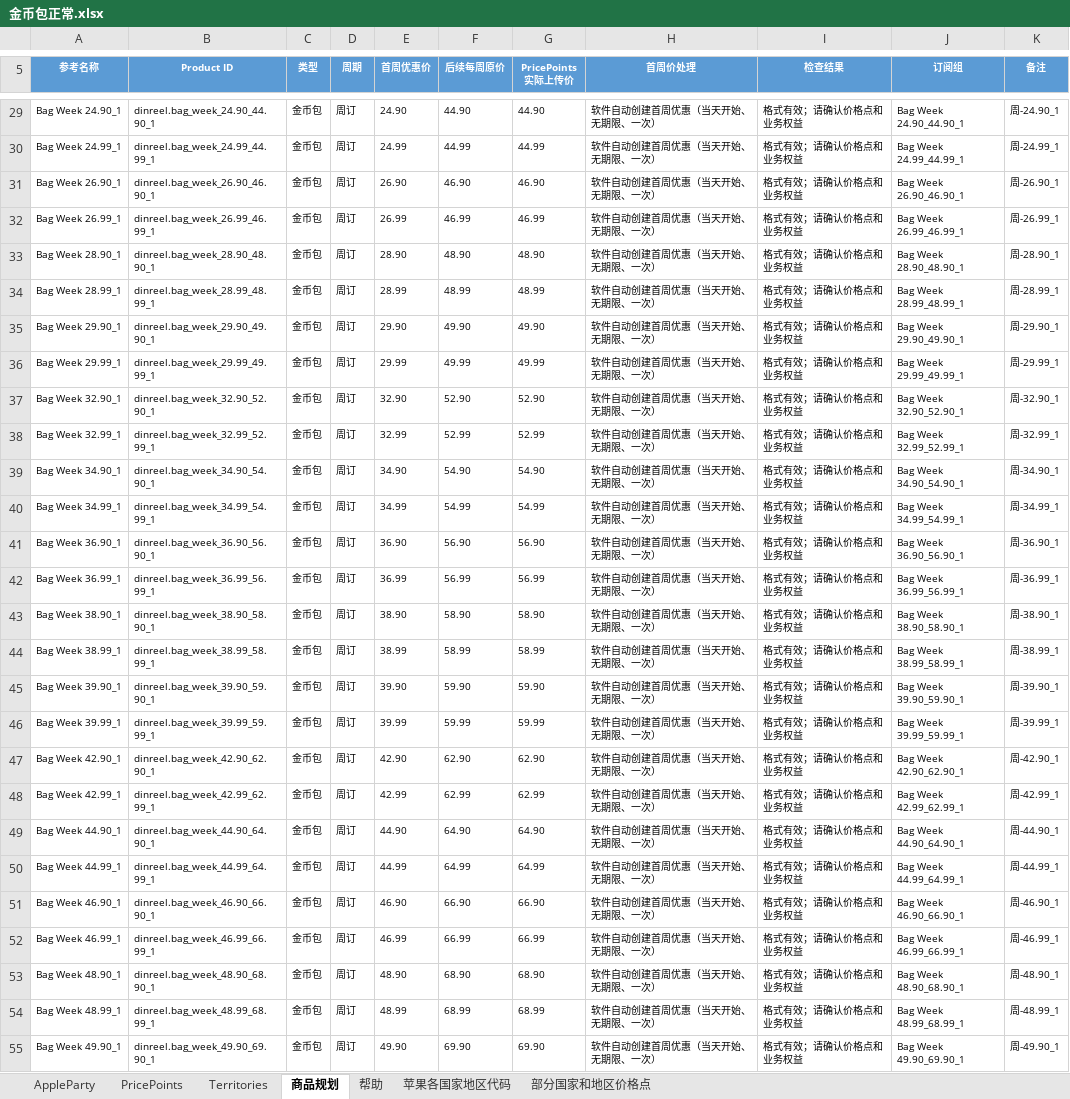
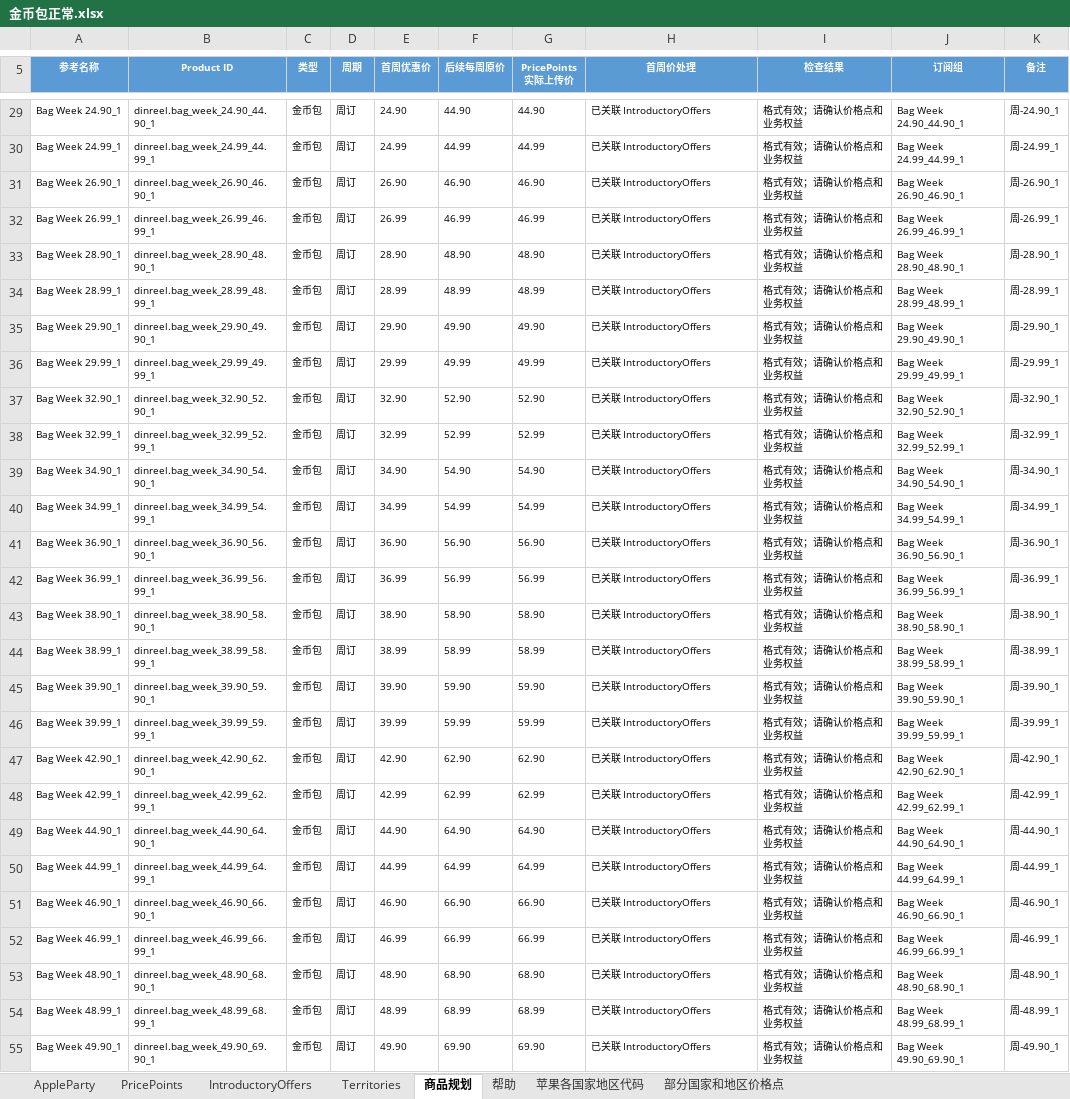
Before and after one commit to zhanghua12345/AppStore-updata, an Excel workbook: 金币包正常.xlsx, sheet 商品规划, drawn as a sheet; only a part is shown, gaps mark what is left out; values as stored, in another font and other column widths than the file's, no borders; the diff covers the shown part only; the diff names each change by its address in the sheet, - before the commit and + after, or states it on an @@ line.

```diff
--- a/金币包正常.xlsx (sheet 商品规划)
+++ b/金币包正常.xlsx (sheet 商品规划)
+sheet tab: IntroductoryOffers
-H29:H55 (首周价处理): 软件自动创建首周优惠（当天开始、无期限、一次）
+H29:H55 (首周价处理): 已关联 IntroductoryOffers
```
Also changed, not shown: 79 edited cells elsewhere in this sheet, 金币包异常.xlsx.
